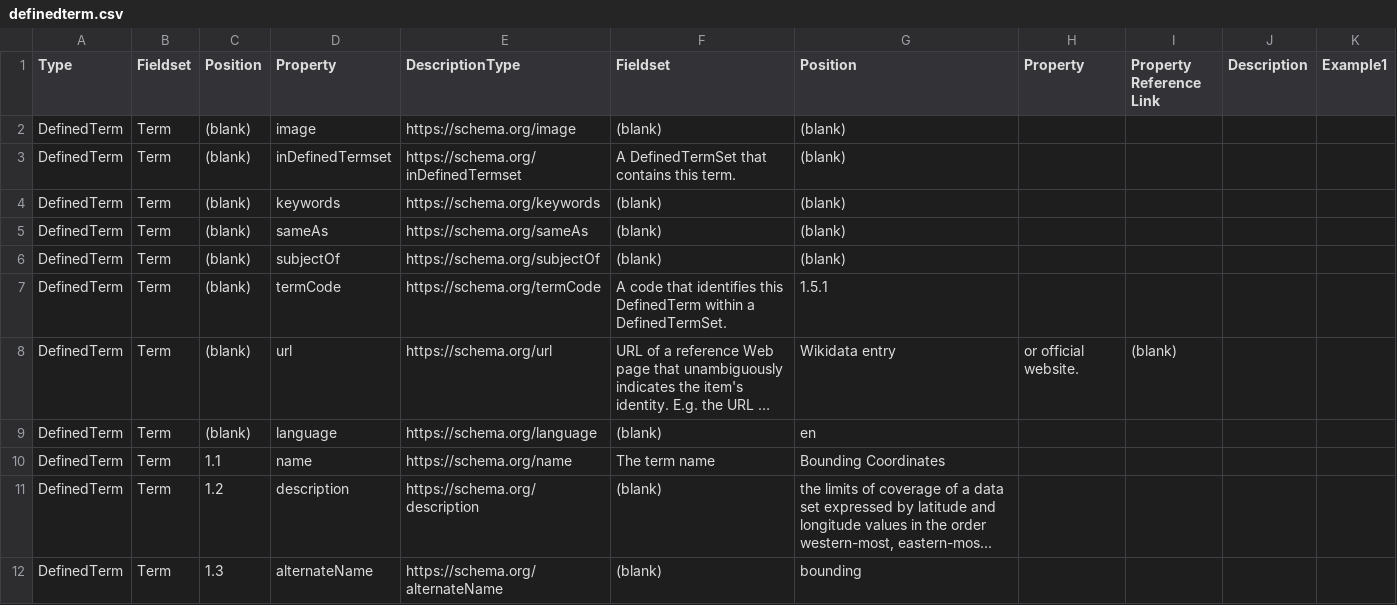
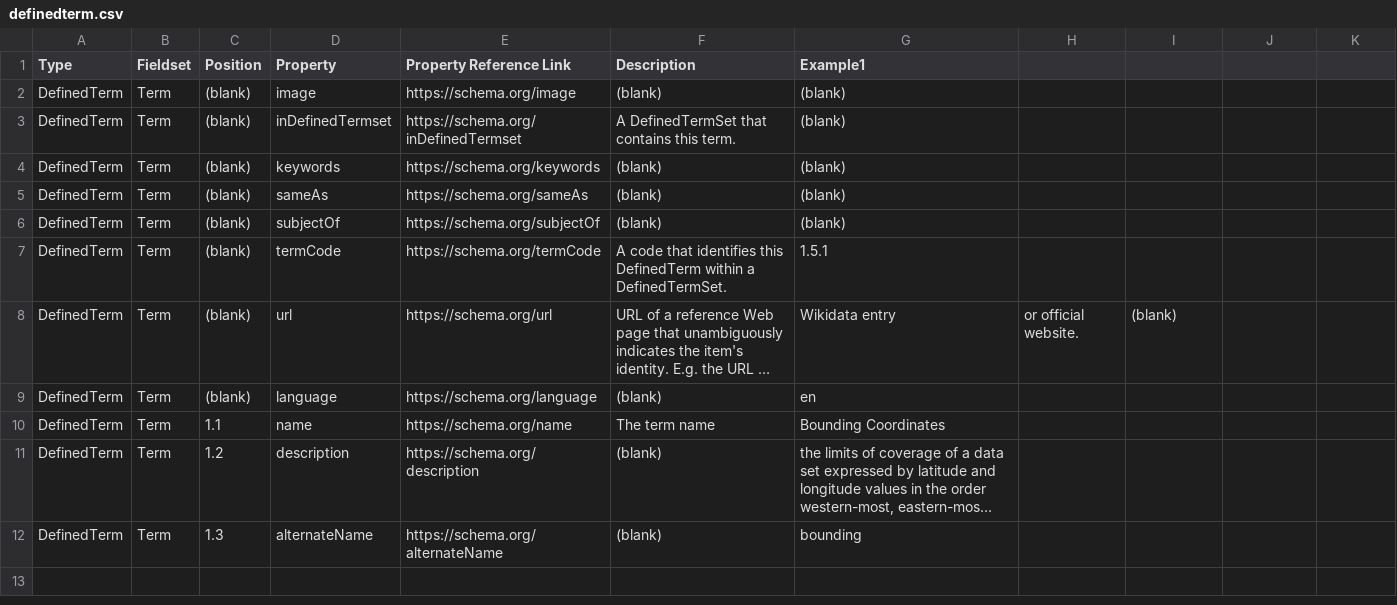
Before and after one commit to fgdcgov/NSDI, a CSV file: Schema/definedterm/definedterm.csv, drawn as a sheet; long unchanged cells end in ….

Commit message:
Update definedterm.csv

```diff
--- a/Schema/definedterm/definedterm.csv
+++ b/Schema/definedterm/definedterm.csv
@@ -1,2 +1,2 @@
-Type,Fieldset,Position,Property,DescriptionType,Fieldset,Position,Property,Property Reference Link,Description,"Example1 "
+Type,Fieldset,Position,Property,Property Reference Link,Description,"Example1 "
 DefinedTerm,Term,(blank),image,https://schema.org/image,(blank),"(blank)"
```
